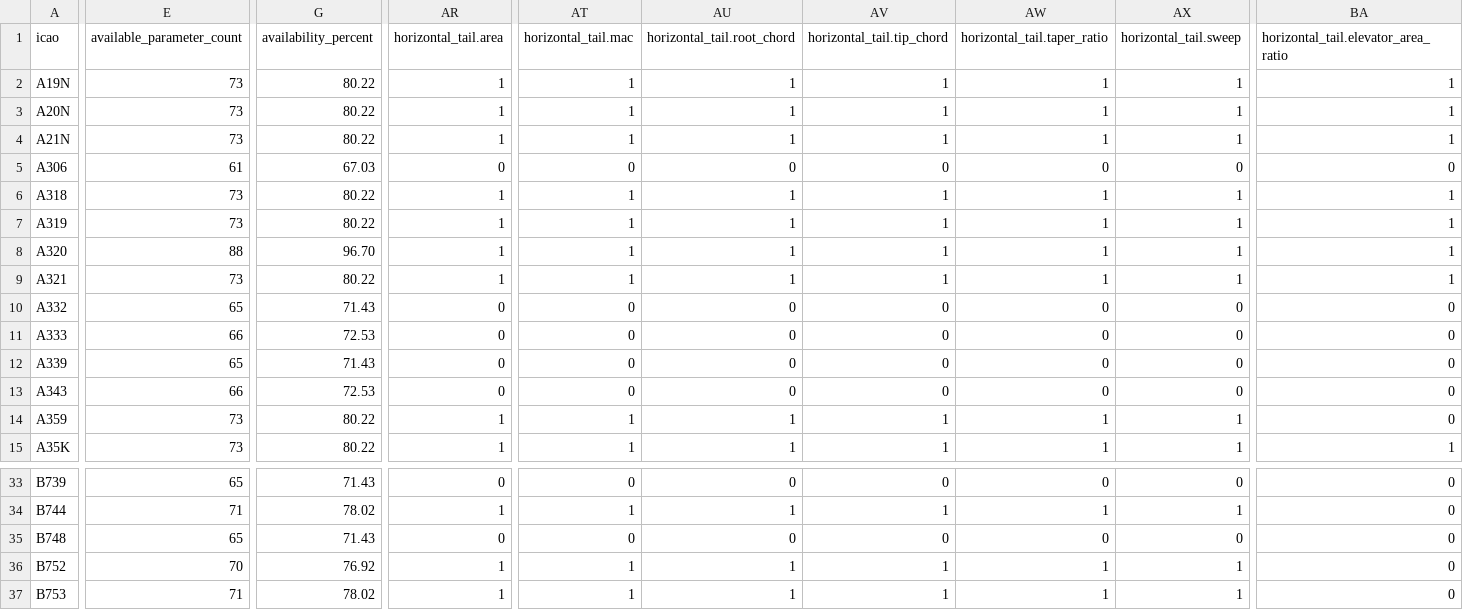
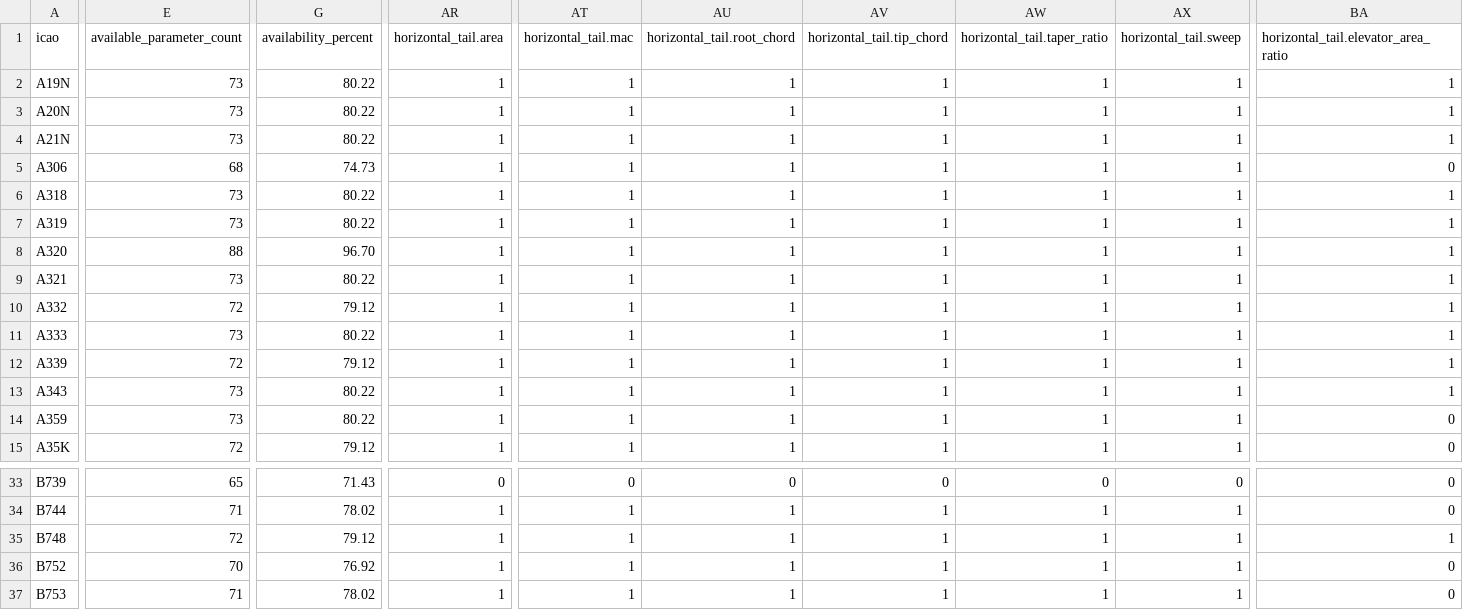
Before and after one commit to open-aviation/aerox, a CSV file: src/aerox/data/aircraft/aircraft-parameter-availability.csv, drawn as a sheet; only a part is shown, gaps mark what is left out; the diff covers the shown part only; the diff names each change by its address in the sheet, - before the commit and + after, or states it on an @@ line.

Commit message:
Expand audited CAD tail geometry

```diff
--- a/src/aerox/data/aircraft/aircraft-parameter-availability.csv
+++ b/src/aerox/data/aircraft/aircraft-parameter-availability.csv
-E5 (available_parameter_count): 61
+E5 (available_parameter_count): 68
-G5 (availability_percent): 67.03
+G5 (availability_percent): 74.73
-AR5 (horizontal_tail.area): 0
+AR5 (horizontal_tail.area): 1
-AT5 (horizontal_tail.mac): 0
+AT5 (horizontal_tail.mac): 1
-AU5 (horizontal_tail.root_chord): 0
+AU5 (horizontal_tail.root_chord): 1
-AV5 (horizontal_tail.tip_chord): 0
+AV5 (horizontal_tail.tip_chord): 1
-AW5 (horizontal_tail.taper_ratio): 0
+AW5 (horizontal_tail.taper_ratio): 1
-AX5 (horizontal_tail.sweep): 0
+AX5 (horizontal_tail.sweep): 1
-E10 (available_parameter_count): 65
+E10 (available_parameter_count): 72
-G10 (availability_percent): 71.43
+G10 (availability_percent): 79.12
-AR10:AR13 (horizontal_tail.area): 0
+AR10:AR13 (horizontal_tail.area): 1
-AT10:AT13 (horizontal_tail.mac): 0
+AT10:AT13 (horizontal_tail.mac): 1
-AU10:AU13 (horizontal_tail.root_chord): 0
+AU10:AU13 (horizontal_tail.root_chord): 1
-AV10:AV13 (horizontal_tail.tip_chord): 0
+AV10:AV13 (horizontal_tail.tip_chord): 1
-AW10:AW13 (horizontal_tail.taper_ratio): 0
+AW10:AW13 (horizontal_tail.taper_ratio): 1
-AX10:AX13 (horizontal_tail.sweep): 0
+AX10:AX13 (horizontal_tail.sweep): 1
-BA10:BA13: 0
+BA10:BA13: 1
-E11 (available_parameter_count): 66
+E11 (available_parameter_count): 73
-G11 (availability_percent): 72.53
+G11 (availability_percent): 80.22
-E12 (available_parameter_count): 65
+E12 (available_parameter_count): 72
-G12 (availability_percent): 71.43
+G12 (availability_percent): 79.12
-E13 (available_parameter_count): 66
+E13 (available_parameter_count): 73
-G13 (availability_percent): 72.53
+G13 (availability_percent): 80.22
-E15 (available_parameter_count): 73
+E15 (available_parameter_count): 72
-G15 (availability_percent): 80.22
+G15 (availability_percent): 79.12
-BA15: 1
+BA15: 0
-E35 (available_parameter_count): 65
+E35 (available_parameter_count): 72
-G35 (availability_percent): 71.43
+G35 (availability_percent): 79.12
-AR35 (horizontal_tail.area): 0
+AR35 (horizontal_tail.area): 1
-AT35 (horizontal_tail.mac): 0
+AT35 (horizontal_tail.mac): 1
-AU35 (horizontal_tail.root_chord): 0
+AU35 (horizontal_tail.root_chord): 1
-AV35 (horizontal_tail.tip_chord): 0
+AV35 (horizontal_tail.tip_chord): 1
-AW35 (horizontal_tail.taper_ratio): 0
+AW35 (horizontal_tail.taper_ratio): 1
-AX35 (horizontal_tail.sweep): 0
+AX35 (horizontal_tail.sweep): 1
-BA35: 0
+BA35: 1
```
Also changed, not shown: 85 edited cells elsewhere in this file, 48 other files.
